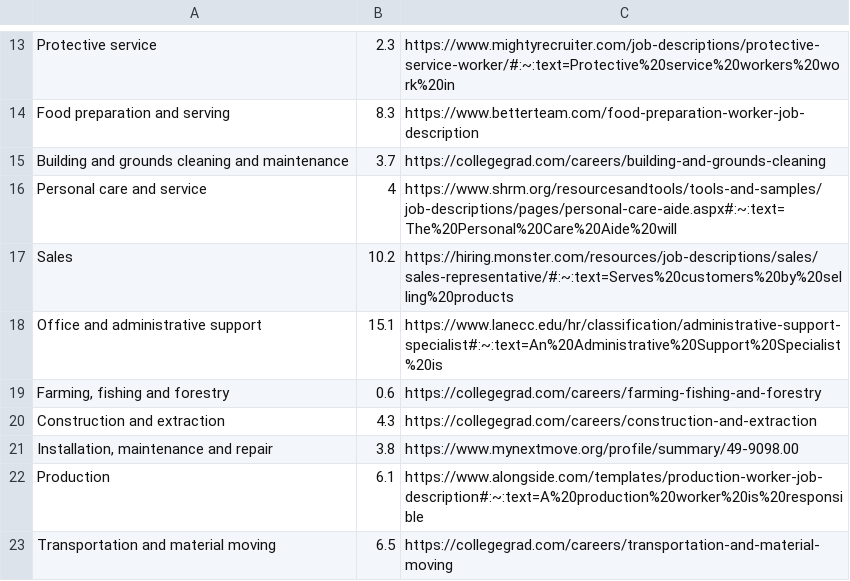
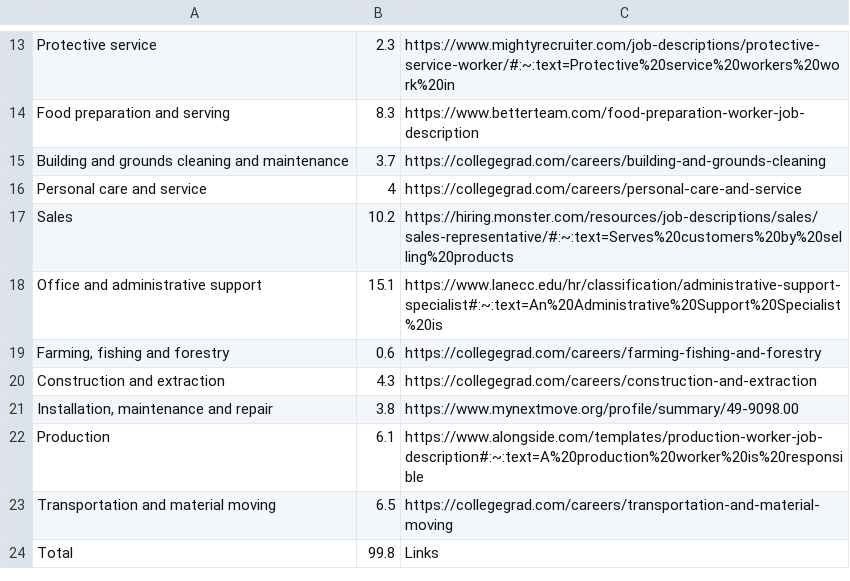
Before and after one commit to XieJesse/workshop, a CSV file: 13_tempwork/data/occupations.csv, drawn as a sheet; only a part is shown, gaps mark what is left out; the shorter side is filled out with more unchanged rows.

Commit message:
Added bold to selected random occupation and fixed faulty link

```diff
--- a/13_tempwork/data/occupations.csv
+++ b/13_tempwork/data/occupations.csv
@@ -15,3 +15,3 @@ Food preparation and serving,8.3,https://www.betterteam.com/food-preparation-wor
 Building and grounds cleaning and maintenance,3.7,https://collegegrad.com/careers/building-and-grounds-cleaning
-Personal care and service,4,https://www.shrm.org/resourcesandtools/tools-and-samples/job-descriptions/pages/personal-care-aide.aspx#:~:text=The%20Personal%20Care%20Aide%20will
+Personal care and service,4,https://collegegrad.com/careers/personal-care-and-service
 Sales,10.2,https://hiring.monster.com/resources/job-descriptions/sales/sales-representative/#:~:text=Serves%20customers%20by%20selling%20products
```
Also changed, not shown: 1 other file.
